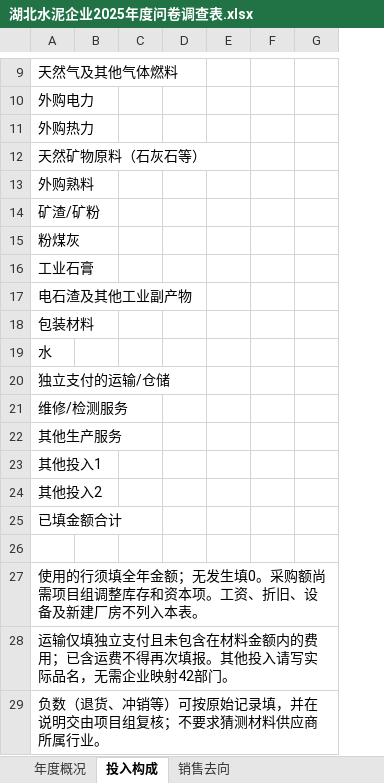
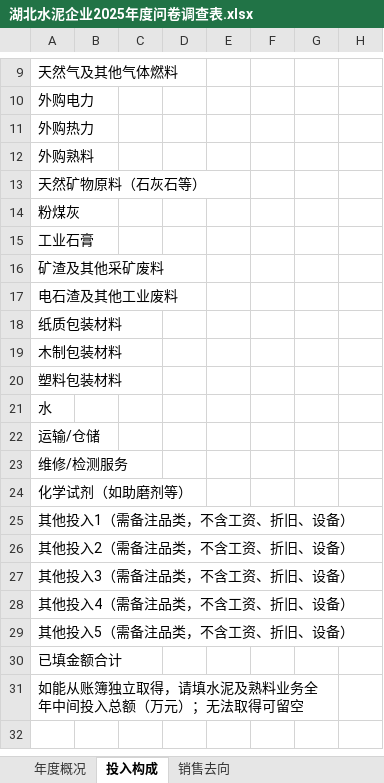
Before and after one commit to DannyYaodong/Hubei_Cement_CO2_Emission, an Excel workbook: 湖北水泥企业2025年度问卷调查表.xlsx, sheet 投入构成, drawn as a sheet; only a part is shown, gaps mark what is left out; values as stored, in another font and other column widths than the file's, no cell formats; conditional formats not drawn; removed rows and columns are numbered as before the commit, all else as after; the diff covers the shown part only; the diff names each change by its address in the sheet, - before the commit and + after, or states it on an @@ line.

```diff
--- a/湖北水泥企业2025年度问卷调查表.xlsx (sheet 投入构成)
+++ b/湖北水泥企业2025年度问卷调查表.xlsx (sheet 投入构成)
-column B, empty
+column B, empty
+column C, empty
+column D, empty
-column D, empty
+column F, empty
-column F, empty
-column G, empty
+column H, empty
@@ row 13 moved to row 12: 外购熟料 @@
-row 14: 矿渣/矿粉
-A16: 电石渣及其他工业副产物
+A16: 矿渣及其他采矿废料
-A17: 包装材料
+A17: 电石渣及其他工业废料
+row 18: 纸质包装材料
+row 19: 木制包装材料
+row 20: 塑料包装材料
-A22: 独立支付的运输/仓储
+A22: 运输/仓储
-A24: 其他生产服务
+A24: 化学试剂（如助磨剂等）
-A25: 其他投入1
+A25: 其他投入1（需备注品类，不含工资、折旧、设备）
-A26: 其他投入2
+A26: 其他投入2（需备注品类，不含工资、折旧、设备）
+row 27: 其他投入3（需备注品类，不含工资、折旧、设备）
+row 28: 其他投入4（需备注品类，不含工资、折旧、设备）
+row 29: 其他投入5（需备注品类，不含工资、折旧、设备）
-row 26: (empty)
-A31: 使用的行须填全年金额；无发生填0。采购额尚需项目组调整库存和资本项。工资、折旧、设备及新建厂房不列入本表。
+A31: 如能从账簿独立取得，请填水泥及熟料业务全年中间投入总额（万元）；无法取得可留空
-row 28: 运输仅填独立支付且未包含在材料金额内的费用；已含运费不得再次填报。其他投入请写实际品名，无需企业映射42部门。
-row 29: 负数（退货、冲销等）可按原始记录填，并在说明交由项目组复核；不要求猜测材料供应商所属行业。
```
Also changed, not shown: 1 added row, 1 removed row, 3 edited cells and merged cells elsewhere in this sheet, sheet 销售去向, sheet 年度概况, cell formats, formulas that keep their value, 5 other files.
